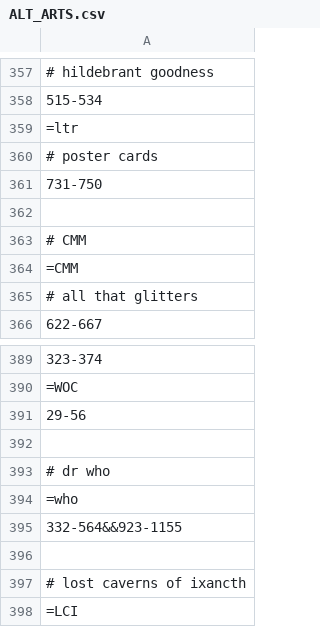
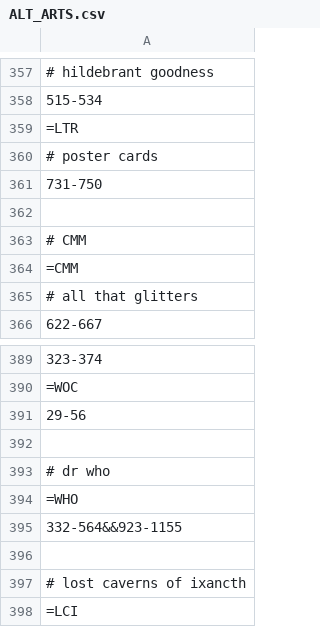
Before and after one commit to dbcopas/enfolderer, a CSV file: ALT_ARTS.csv, drawn as a sheet; only a part is shown, gaps mark what is left out; the diff covers the shown part only.

```diff
--- a/ALT_ARTS.csv
+++ b/ALT_ARTS.csv
@@ -358,3 +358,3 @@
 515-534
-=ltr
+=LTR
 # poster cards
@@ -393,3 +393,3 @@
 # dr who
-=who
+=WHO
 332-564&&923-1155
```
Also changed, not shown: 199 added rows, 1 removed row and 5 edited cells elsewhere in this file, 1 other file.
